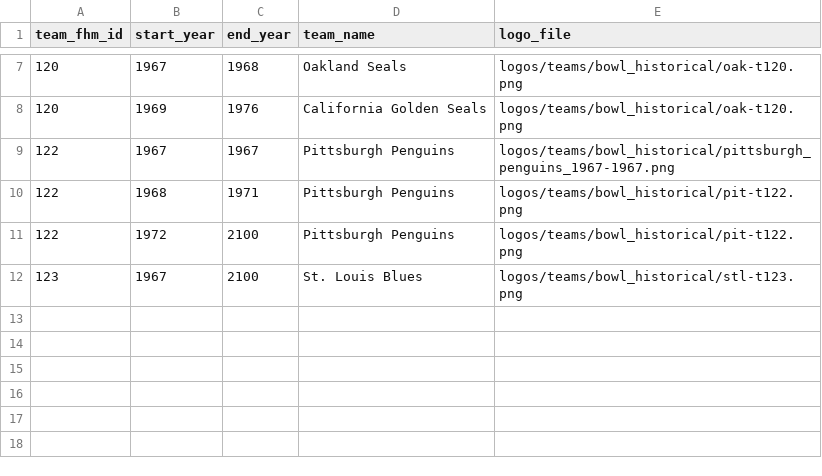
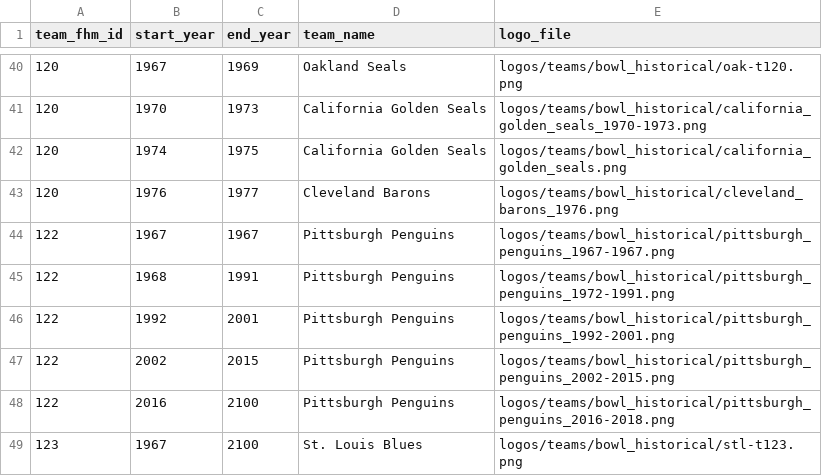
Before and after one commit to BoiledEgg1974/boys-of-winter-hockey-website, a CSV file: data/imports/raw/bowl_historical/team_identity_history.csv, drawn as a sheet; only a part is shown, gaps mark what is left out; the diff covers the shown part only.

```diff
--- a/data/imports/raw/bowl_historical/team_identity_history.csv
+++ b/data/imports/raw/bowl_historical/team_identity_history.csv
@@ -7,6 +40,10 @@ team_fhm_id,start_year,end_year,team_name,logo_file
-120,1967,1968,Oakland Seals,logos/teams/bowl_historical/oak-t120.png
-120,1969,1976,California Golden Seals,logos/teams/bowl_historical/oak-t120.png
+120,1967,1969,Oakland Seals,logos/teams/bowl_historical/oak-t120.png
+120,1970,1973,California Golden Seals,logos/teams/bowl_historical/california_golden_seals_1970-1973.png
+120,1974,1975,California Golden Seals,logos/teams/bowl_historical/california_golden_seals.png
+120,1976,1977,Cleveland Barons,logos/teams/bowl_historical/cleveland_barons_1976.png
 122,1967,1967,Pittsburgh Penguins,logos/teams/bowl_historical/pittsburgh_penguins_1967-1967.png
-122,1968,1971,Pittsburgh Penguins,logos/teams/bowl_historical/pit-t122.png
-122,1972,2100,Pittsburgh Penguins,logos/teams/bowl_historical/pit-t122.png
+122,1968,1991,Pittsburgh Penguins,logos/teams/bowl_historical/pittsburgh_penguins_1972-1991.png
+122,1992,2001,Pittsburgh Penguins,logos/teams/bowl_historical/pittsburgh_penguins_1992-2001.png
+122,2002,2015,Pittsburgh Penguins,logos/teams/bowl_historical/pittsburgh_penguins_2002-2015.png
+122,2016,2100,Pittsburgh Penguins,logos/teams/bowl_historical/pittsburgh_penguins_2016-2018.png
 123,1967,2100,St. Louis Blues,logos/teams/bowl_historical/stl-t123.png
```
Also changed, not shown: 33 added rows and 1 moved row elsewhere in this file, data/imports/raw/bowl_cap/team_identity_history.csv, data/imports/raw/bowl_cap/team_season_records_template.csv, 30 other files.
